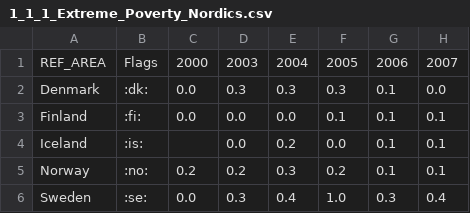
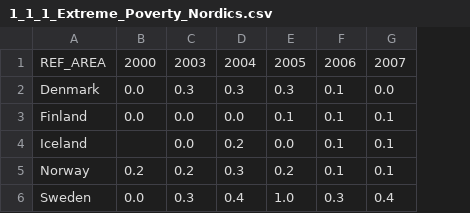
Before and after one commit to Qery-Data/SDG-Datatracker, a CSV file: data/1_1_1_Extreme_Poverty_Nordics.csv, drawn as a sheet; only a part is shown; the diff names each change by its address in the sheet, - before the commit and + after, or states it on an @@ line.

```diff
--- a/data/1_1_1_Extreme_Poverty_Nordics.csv
+++ b/data/1_1_1_Extreme_Poverty_Nordics.csv
-column B, rows 1-6: Flags | :dk: | :fi: | :is: | :no: | :se:
```
Also changed, not shown: data/1_a_1_ODA_Poverty_Nordics.csv, data/2_1_1_Prevalence_Undernourishment_SDG_Regions_%.csv, 8 other files.
